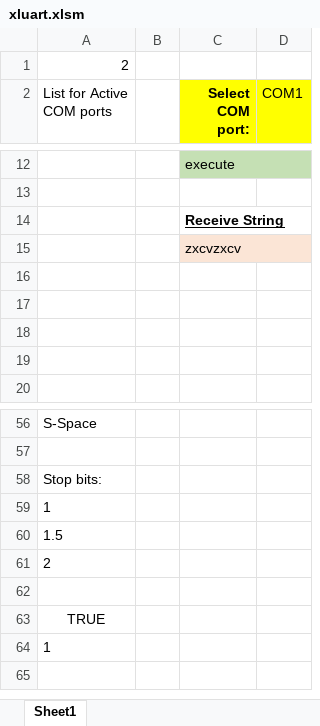
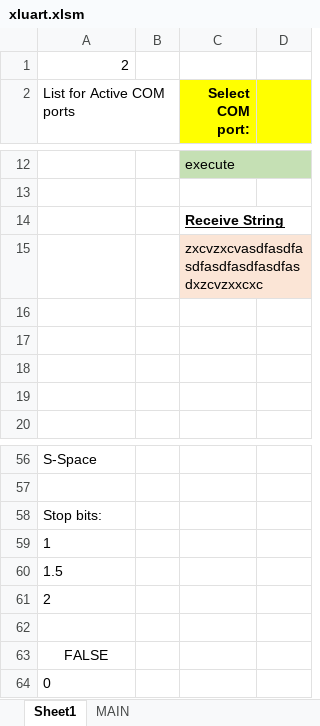
Before and after one commit to jackhab/Xluart, an Excel workbook: xluart.xlsm, sheet Sheet1, drawn as a sheet; only a part is shown, gaps mark what is left out; values as stored, in another font and other column widths than the file's, no borders; charts and pictures not drawn; the diff names each change by its address in the sheet, - before the commit and + after, or states it on an @@ line.

Commit message:
NEW GUI: added port list

```diff
--- a/xluart.xlsm (sheet Sheet1)
+++ b/xluart.xlsm (sheet Sheet1)
+sheet tab: MAIN
-D2: COM1
+D2: (empty)
-C15 (Select COM port:): zxcvzxcv
+C15 (Select COM port:): zxcvzxcvasdfasdfasdfasdfasdfasdfasdxzcvzxxcxc
-A63 (List for Active COM ports): TRUE
+A63 (List for Active COM ports): FALSE
-A64 (List for Active COM ports): 1
+A64 (List for Active COM ports): 0
```
Also changed, not shown: charts or pictures, 1 other file.
